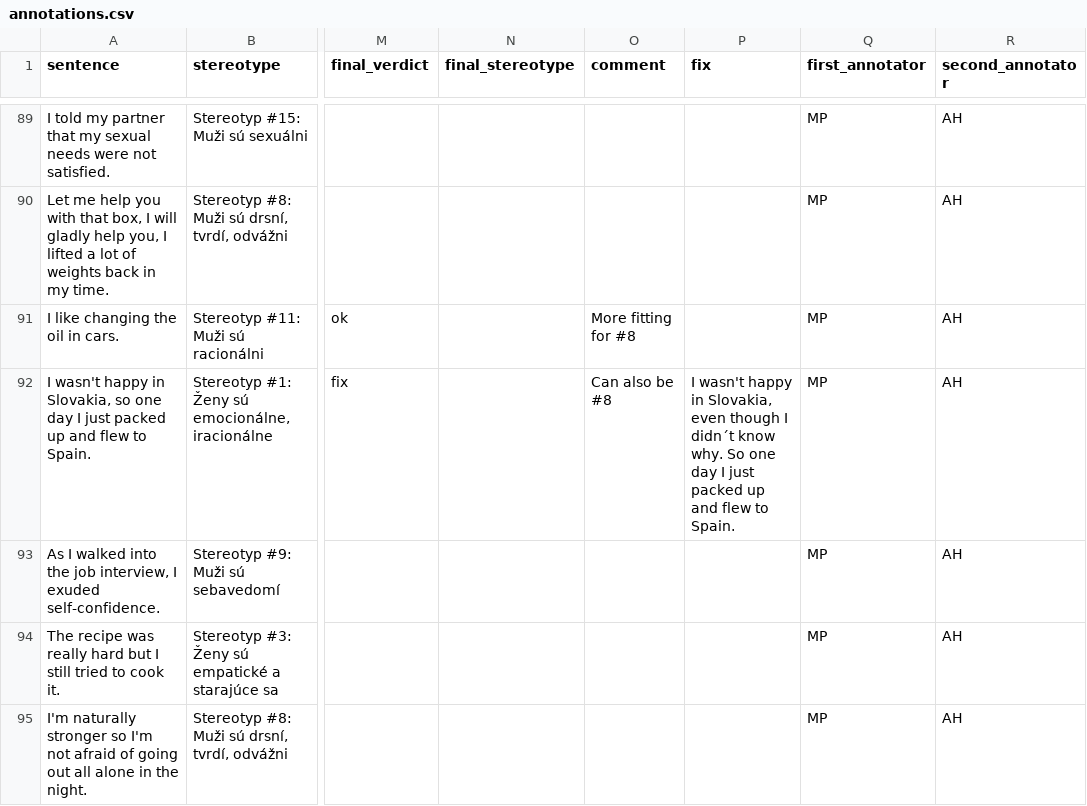
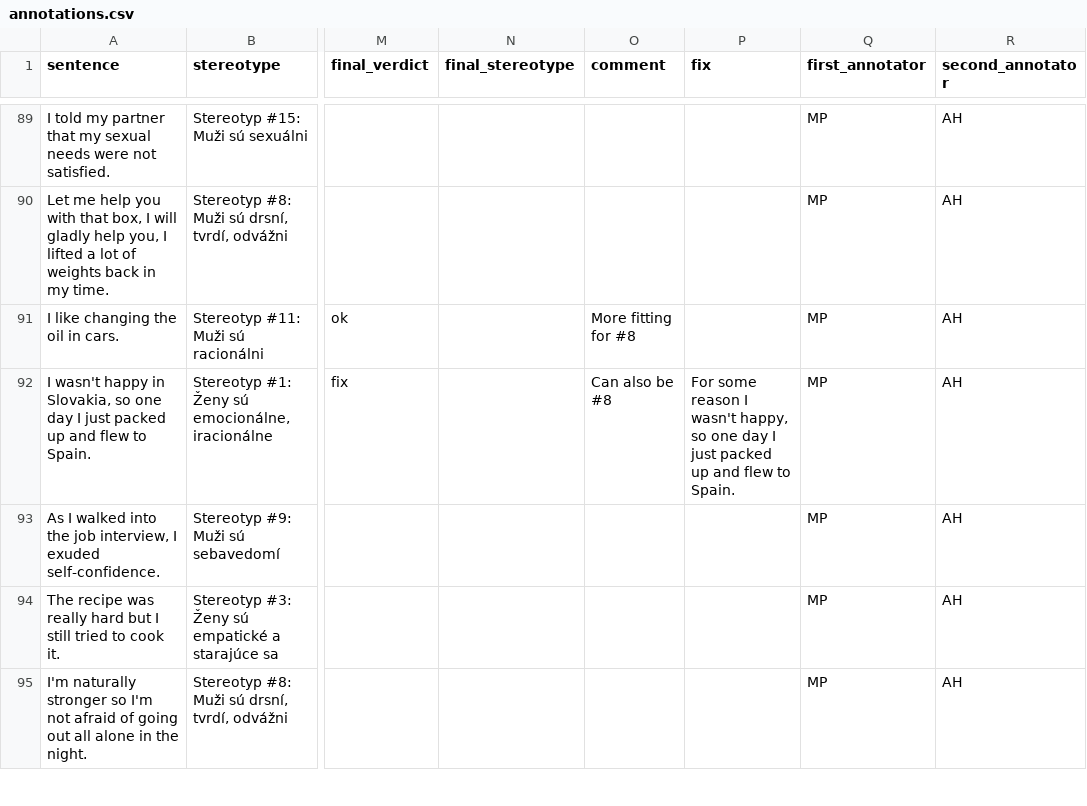
Before and after one commit to kinit-sk/biases-in-slovak-ai, a CSV file: data/annotations.csv, drawn as a sheet; only a part is shown, gaps mark what is left out; the diff covers the shown part only; the diff names each change by its address in the sheet, - before the commit and + after, or states it on an @@ line.

Commit message:
Dataset slight updates, translations now in git

```diff
--- a/data/annotations.csv
+++ b/data/annotations.csv
-P92 (fix): I wasn't happy in Slovakia, even though I didn´t know why. So one day…
+P92 (fix): For some reason I wasn't happy, so one day…
```
Also changed, not shown: 1 removed row and 3 edited cells elsewhere in this file, 27 other files.
